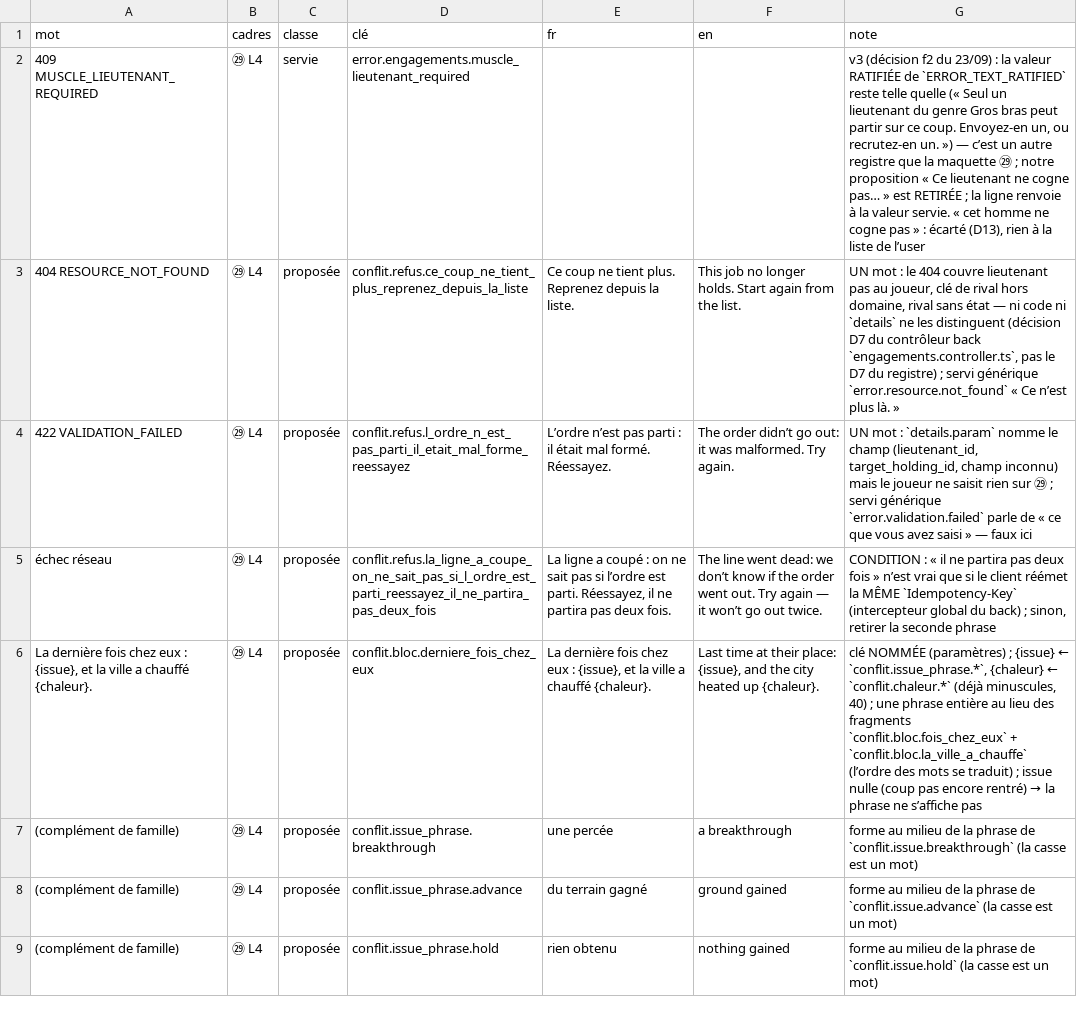
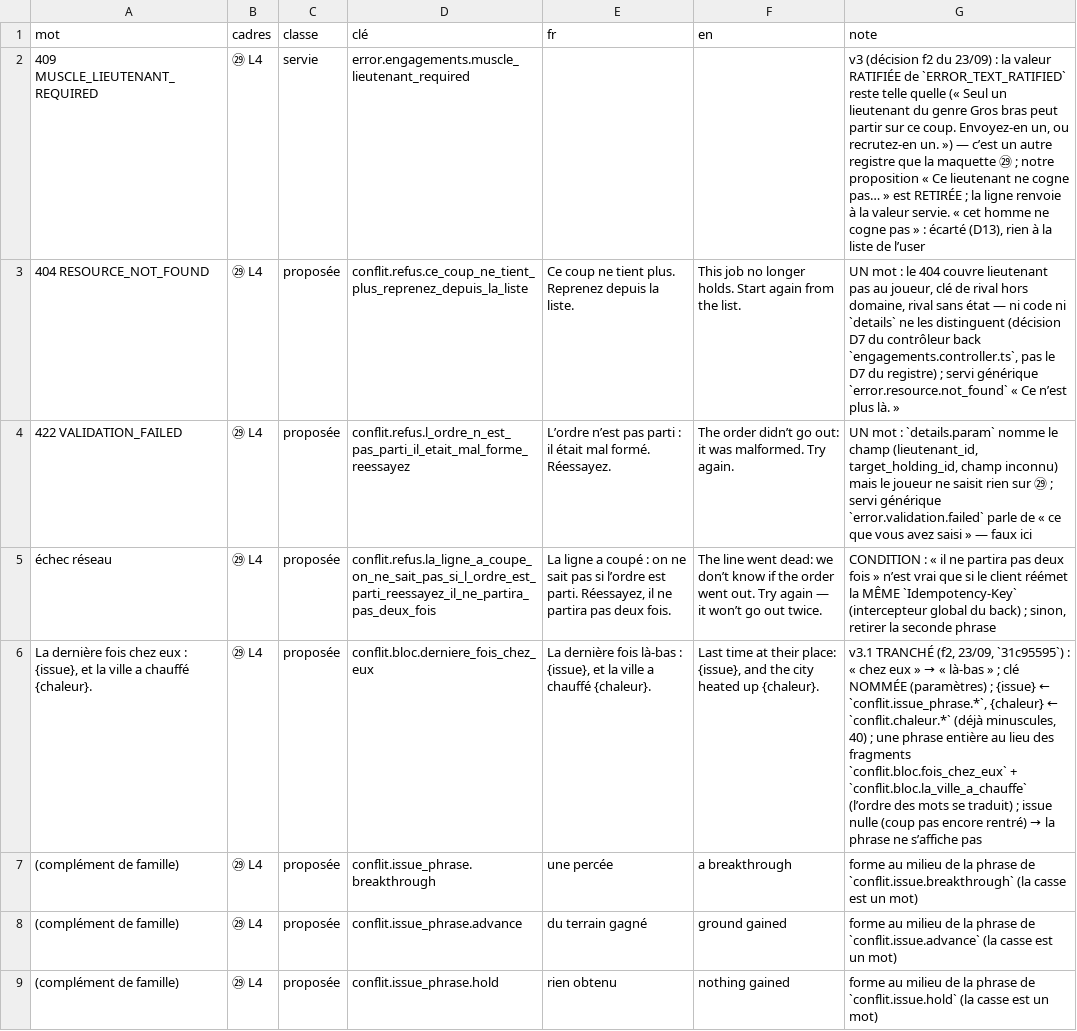
Before and after one commit to azha/mafia-builder-city-clean, a TSV file: Tools/atelier-2026-09-22/40-addendum-engagements-2026-09-23.tsv, drawn as a sheet; only a part is shown; the diff names each change by its address in the sheet, - before the commit and + after, or states it on an @@ line.

```diff
--- a/Tools/atelier-2026-09-22/40-addendum-engagements-2026-09-23.tsv
+++ b/Tools/atelier-2026-09-22/40-addendum-engagements-2026-09-23.tsv
-E6 (fr): …dernière fois chez eux : {issue},…
+E6 (fr): …dernière fois là-bas : {issue},…
@@ G6 (note): clé NOMMÉE… → v3.1 TRANCHÉ (f2, 23/09, `31c95595`) : « chez eux » → « là-bas » ; clé NOMMÉE… @@
```
Also changed, not shown: Tools/atelier-2026-09-22/40-conflit-mots-2026-09-23.tsv, 2 other files.
